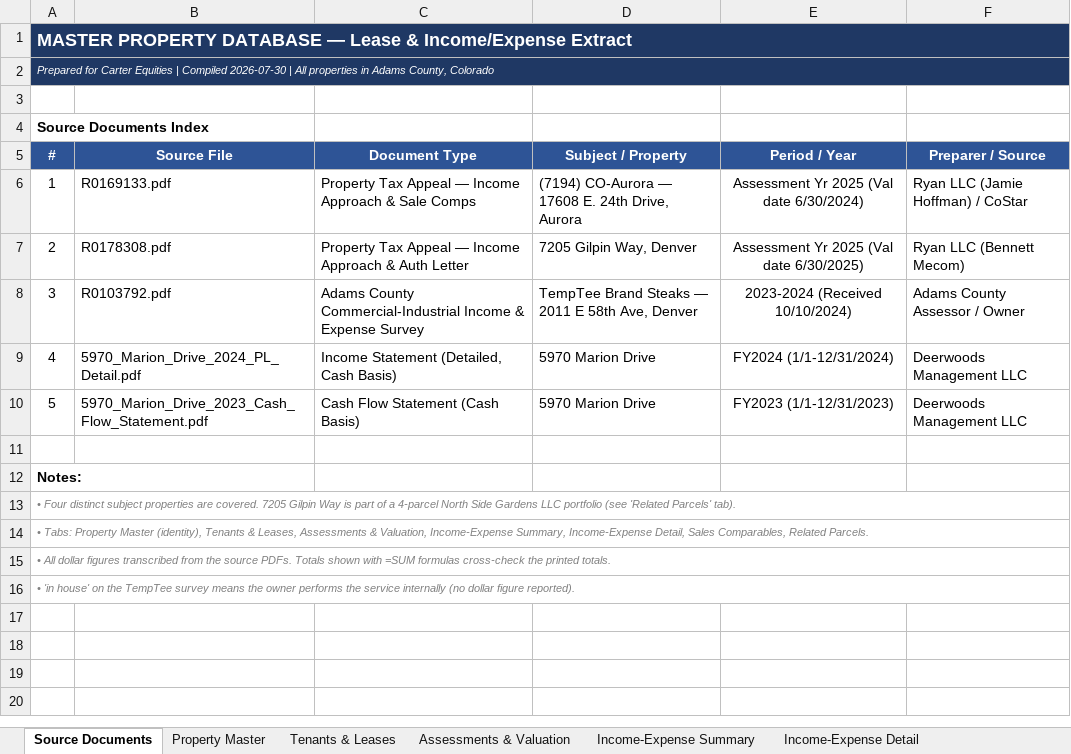
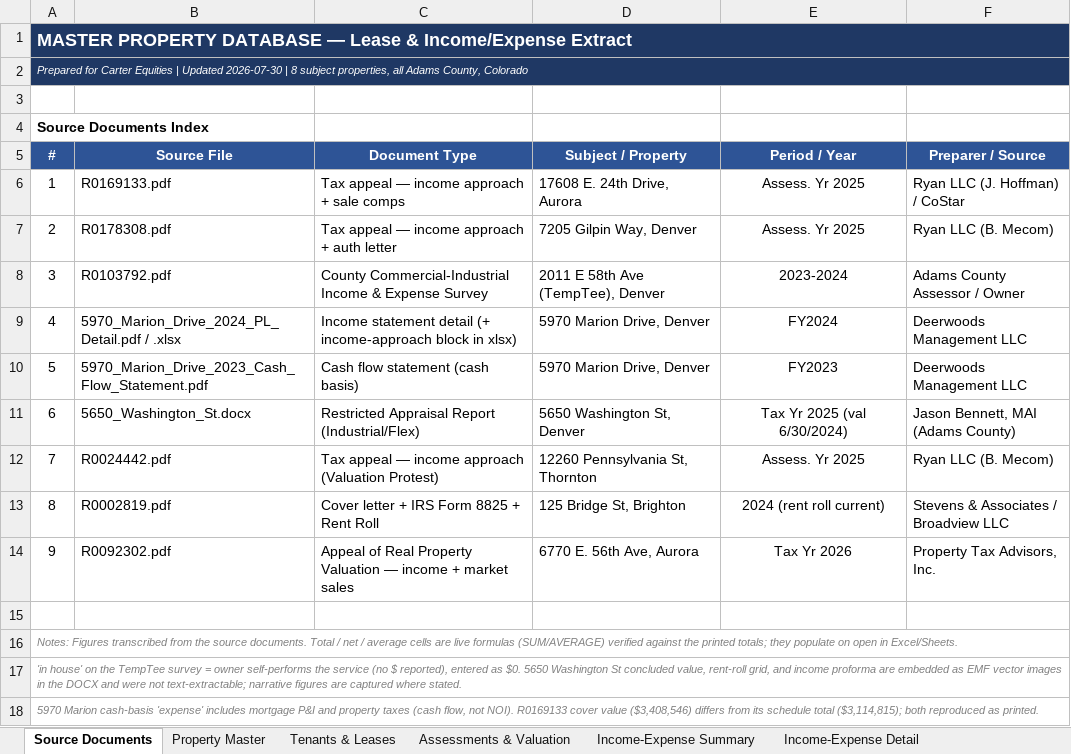
Before and after one commit to shaqnd/Expense-Lease-Extractor-, an Excel workbook: Master_Property_Database.xlsx, sheet Source Documents, drawn as a sheet; values as stored, in another font and other column widths than the file's, no borders; removed rows and columns are numbered as before the commit, all else as after; the diff names each change by its address in the sheet, - before the commit and + after, or states it on an @@ line.

```diff
--- a/Master_Property_Database.xlsx (sheet Source Documents)
+++ b/Master_Property_Database.xlsx (sheet Source Documents)
@@ column A (#) renumbered between rows 2 and 18 @@
-C6 (Document Type): Property Tax Appeal — Income Approach & Sale Comps
+C6 (Document Type): Tax appeal — income approach + sale comps
-D6 (Subject / Property): (7194) CO-Aurora — 17608 E. 24th Drive, Aurora
+D6 (Subject / Property): 17608 E. 24th Drive, Aurora
-E6 (Period / Year): Assessment Yr 2025 (Val date 6/30/2024)
+E6 (Period / Year): Assess. Yr 2025
-F6 (Preparer / Source): Ryan LLC (Jamie Hoffman) / CoStar
+F6 (Preparer / Source): Ryan LLC (J. Hoffman) / CoStar
-C7 (Document Type): Property Tax Appeal — Income Approach & Auth Letter
+C7 (Document Type): Tax appeal — income approach + auth letter
-E7 (Period / Year): Assessment Yr 2025 (Val date 6/30/2025)
+E7 (Period / Year): Assess. Yr 2025
-F7 (Preparer / Source): Ryan LLC (Bennett Mecom)
+F7 (Preparer / Source): Ryan LLC (B. Mecom)
-C8 (Document Type): Adams County Commercial-Industrial…
+C8 (Document Type): County Commercial-Industrial…
-D8 (Subject / Property): TempTee Brand Steaks — 2011 E 58th Ave, Denver
+D8 (Subject / Property): 2011 E 58th Ave (TempTee), Denver
-E8 (Period / Year): 2023-2024 (Received 10/10/2024)
+E8 (Period / Year): 2023-2024
-row 9: 4 | 5970_Marion_Drive_2024_PL_Detail.pdf | Income Statement (Detailed, Cash Basis) | 5970 Marion Drive | FY2024 (1/1-12/31/2024) | Deerwoods Management LLC
+row 9: 4 | 5970_Marion_Drive_2024_PL_Detail.pdf / .xlsx | Income statement detail (+ income-approach block in xlsx) | 5970 Marion Drive, Denver | FY2024 | Deerwoods Management LLC
-C10 (Document Type): Cash Flow Statement (Cash Basis)
+C10 (Document Type): Cash flow statement (cash basis)
-D10 (Subject / Property): 5970 Marion Drive
+D10 (Subject / Property): 5970 Marion Drive, Denver
-E10 (Period / Year): FY2023 (1/1-12/31/2023)
+E10 (Period / Year): FY2023
+row 11: 6 | 5650_Washington_St.docx | Restricted Appraisal Report (Industrial/Flex) | 5650 Washington St, Denver | Tax Yr 2025 (val 6/30/2024) | Jason Bennett, MAI (Adams County)
+row 12: 7 | R0024442.pdf | Tax appeal — income approach (Valuation Protest) | 12260 Pennsylvania St, Thornton | Assess. Yr 2025 | Ryan LLC (B. Mecom)
+row 13: 8 | R0002819.pdf | Cover letter + IRS Form 8825 + Rent Roll | 125 Bridge St, Brighton | 2024 (rent roll current) | Stevens & Associates / Broadview LLC
+row 14: 9 | R0092302.pdf | Appeal of Real Property Valuation — income + market sales | 6770 E. 56th Ave, Aurora | Tax Yr 2026 | Property Tax Advisors, Inc.
@@ A16 bold: on → off, italic: off → on, text colour: black → #808080, text size: smaller @@
+A16:F16 merged
-row 15: • All dollar figures transcribed from the source PDFs. Totals shown with =SUM formulas cross-check the printed totals.
-row 16: • 'in house' on the TempTee survey means the owner performs the service internally (no dollar figure reported).
```
Also changed, not shown: sheet Tenants & Leases, sheet Property Master, sheet Income-Expense Detail, sheet Assessments & Valuation, sheet Income-Expense Summary, sheet Sales Comparables, 1 more sheet, 2 other files.
